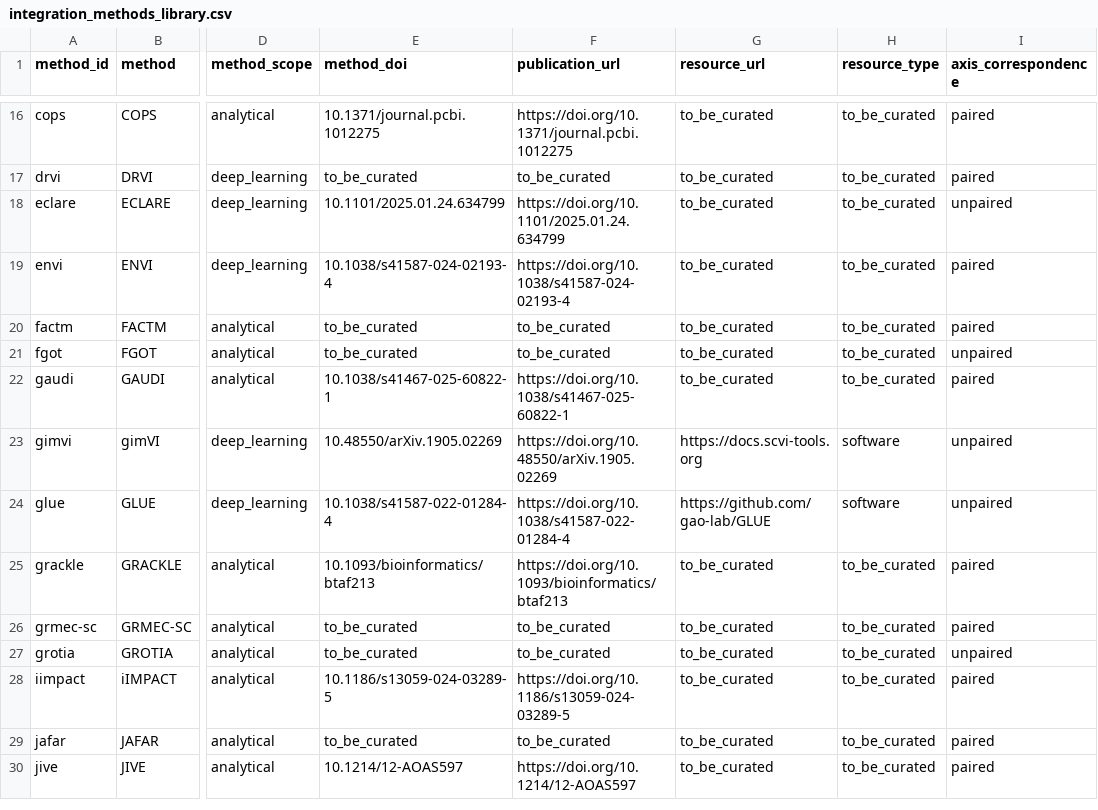
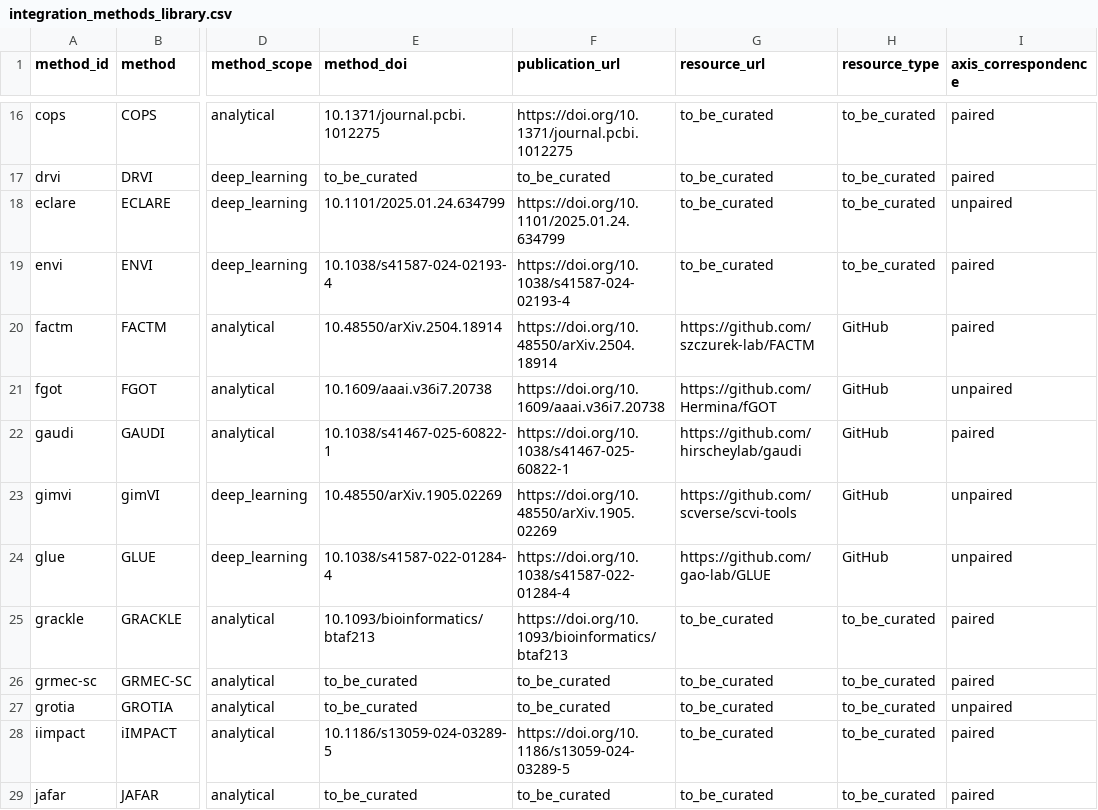
Before and after one commit to storaged/multimodal-integration-atlas, a CSV file: data/integration_methods_library.csv, drawn as a sheet; only a part is shown, gaps mark what is left out; the shorter side is filled out with more unchanged rows; the diff covers the shown part only; the diff names each change by its address in the sheet, - before the commit and + after, or states it on an @@ line.

Commit message:
Curate method publication and resource links

```diff
--- a/data/integration_methods_library.csv
+++ b/data/integration_methods_library.csv
-E20 (method_doi): to_be_curated
+E20 (method_doi): 10.48550/arXiv.2504.18914
-F20 (publication_url): to_be_curated
+F20 (publication_url): https://doi.org/10.48550/arXiv.2504.18914
-G20 (resource_url): to_be_curated
+G20 (resource_url): https://github.com/szczurek-lab/FACTM
-H20:H22 (resource_type): to_be_curated
+H20:H22 (resource_type): GitHub
-E21 (method_doi): to_be_curated
+E21 (method_doi): 10.1609/aaai.v36i7.20738
-F21 (publication_url): to_be_curated
+F21 (publication_url): https://doi.org/10.1609/aaai.v36i7.20738
-G21 (resource_url): to_be_curated
+G21 (resource_url): https://github.com/Hermina/fGOT
-G22 (resource_url): to_be_curated
+G22 (resource_url): https://github.com/hirscheylab/gaudi
-G23 (resource_url): https://docs.scvi-tools.org
+G23 (resource_url): https://github.com/scverse/scvi-tools
-H23:H24 (resource_type): software
+H23:H24 (resource_type): GitHub
```
Also changed, not shown: 38 edited cells elsewhere in this file.
